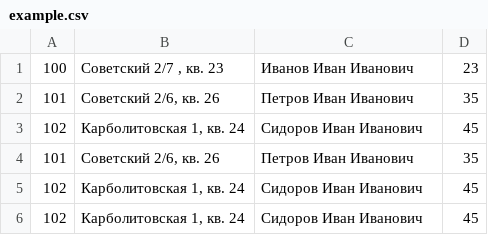
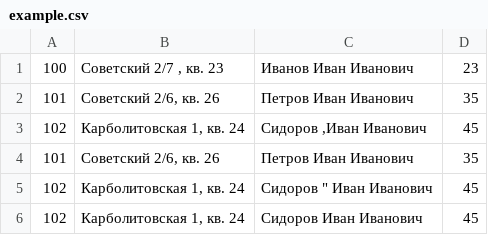
Before and after one commit to Grey1406/CSV_converter, a CSV file: example.csv, drawn as a sheet.

```diff
--- a/example.csv
+++ b/example.csv
@@ -2,5 +2,5 @@
 101,"Советский 2/6, кв. 26","Петров Иван Иванович",35
-102,"Карболитовская 1, кв. 24","Сидоров Иван Иванович",45
+102,"Карболитовская 1, кв. 24","Сидоров ,Иван Иванович",45
 101,"Советский 2/6, кв. 26","Петров Иван Иванович",35
-102,"Карболитовская 1, кв. 24","Сидоров Иван Иванович",45
+102,"Карболитовская 1, кв. 24","Сидоров "" Иван Иванович",45
 102,"Карболитовская 1, кв. 24","Сидоров Иван Иванович",45
```
Also changed, not shown: 1 other file.
